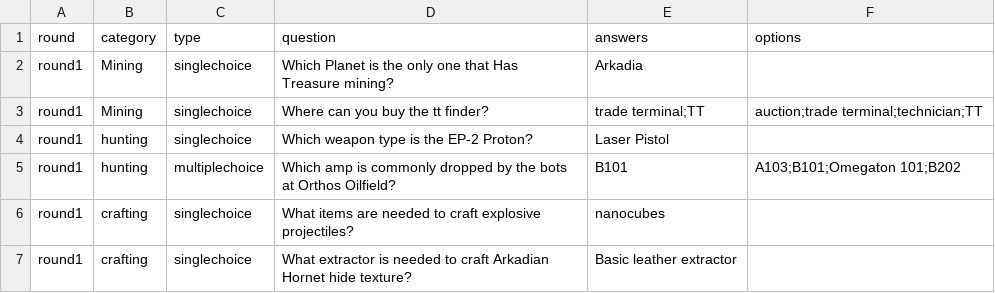
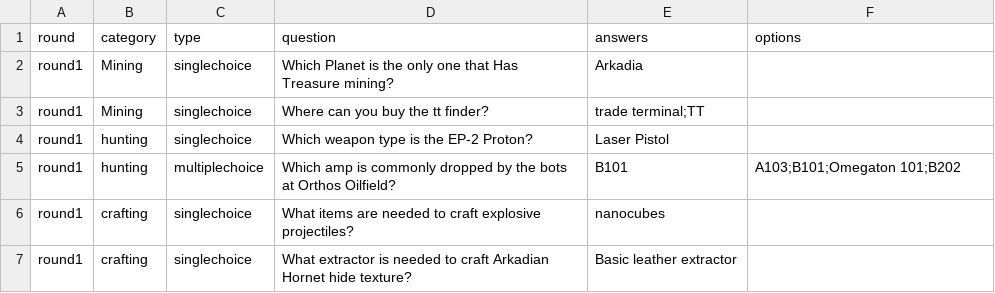
Before and after one commit to Clickmeharder/Pixelb8, a CSV file: assets/data/eu-data/questions2.csv, drawn as a sheet; only a part is shown.

Commit message:
Update questions2.csv

```diff
--- a/assets/data/eu-data/questions2.csv
+++ b/assets/data/eu-data/questions2.csv
@@ -2,3 +2,3 @@ round,category,type,question,answers,options
 round1,Mining,singlechoice,Which Planet is the only one that Has Treasure mining?,Arkadia,
-round1,Mining,singlechoice,Where can you buy the tt finder?,trade terminal;TT,auction;trade terminal;technician;TT
+round1,Mining,singlechoice,Where can you buy the tt finder?,trade terminal;TT,
 round1,hunting,singlechoice,Which weapon type is the EP-2 Proton?,Laser Pistol,
```
